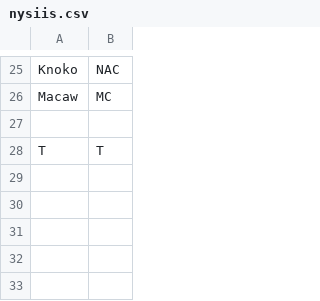
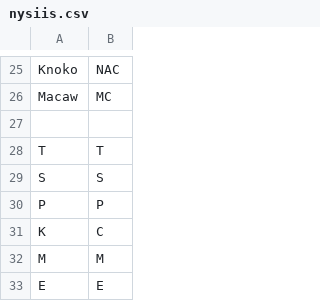
Before and after one commit to jamesturk/jellyfish-testdata-OBSOLETE, a CSV file: nysiis.csv, drawn as a sheet; only a part is shown, gaps mark what is left out.

Commit message:
nysiis single letter failures

```diff
--- a/nysiis.csv
+++ b/nysiis.csv
@@ -28 +28,6 @@ Macaw,MC
 T,T
+S,S
+P,P
+K,C
+M,M
+E,E
```
